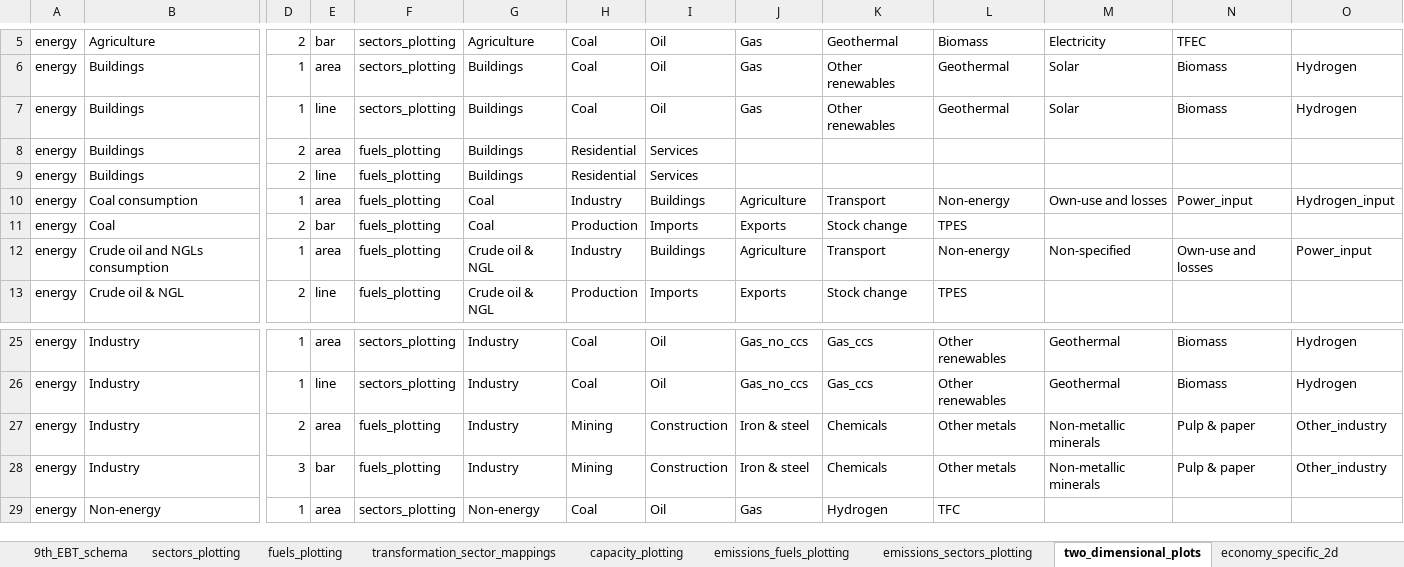
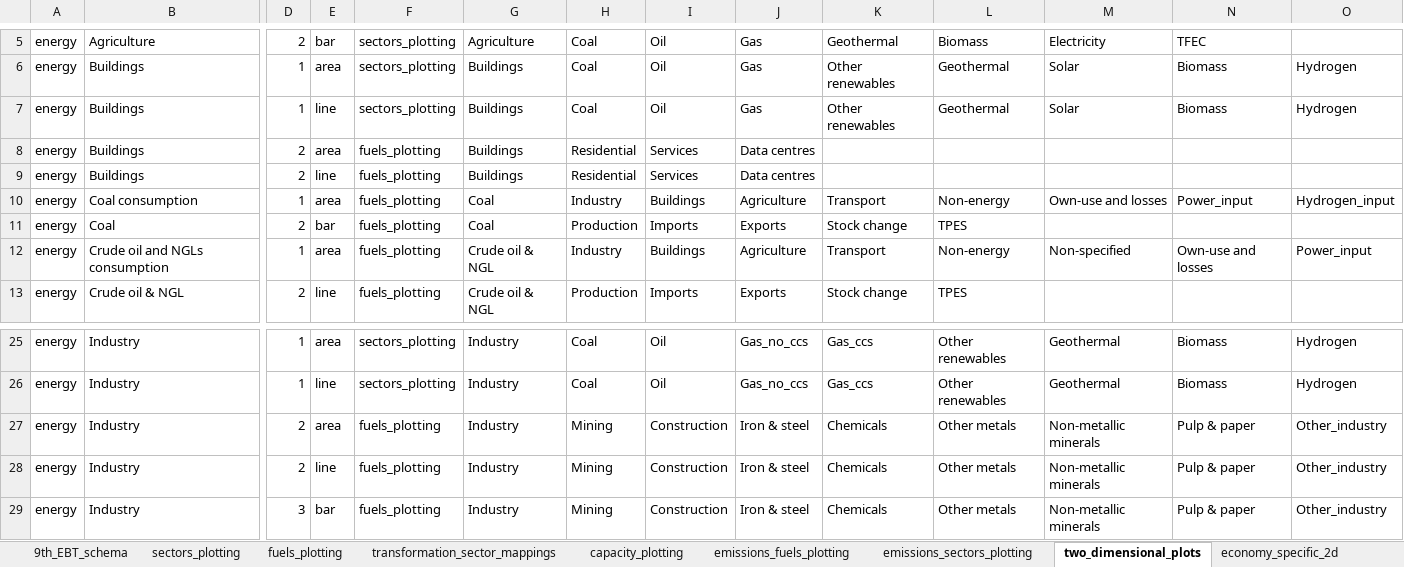
Before and after one commit to asia-pacific-energy-research-centre/9th_edition_visualisation, an Excel workbook: config/master_config.xlsx, sheet two_dimensional_plots, drawn as a sheet; only a part is shown, gaps mark what is left out; the shorter side is filled out with more unchanged rows; values as stored, in another font and other column widths than the file's, no borders; charts and pictures not drawn; rows hold the shown columns only; the diff names each change by its address in the sheet, - before the commit and + after, or states it on an @@ line.

```diff
--- a/config/master_config.xlsx (sheet two_dimensional_plots)
+++ b/config/master_config.xlsx (sheet two_dimensional_plots)
-J8:J9: (empty)
+J8:J9: Data centres
+row 28: energy | Industry | 2 | line | fuels_plotting | Industry | Mining | Construction | Iron & steel | Chemicals | Other metals | Non-metallic minerals | Pulp & paper | Other_industry
```
Also changed, not shown: sheet economy_specific_2d, sheet sectors_plotting, sheet colors, 1 other file.
